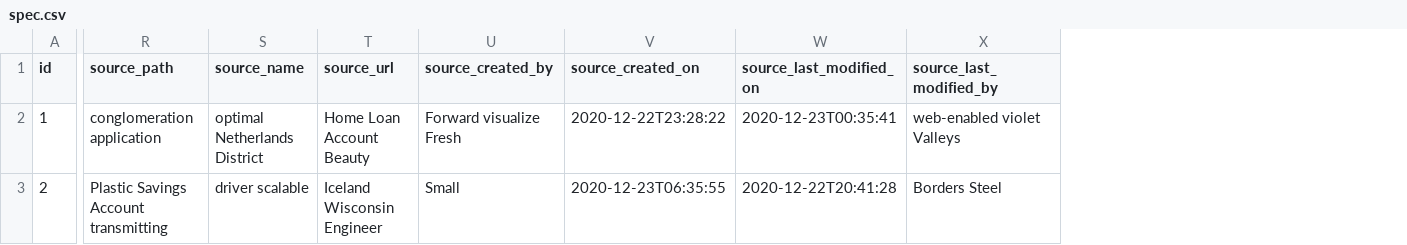
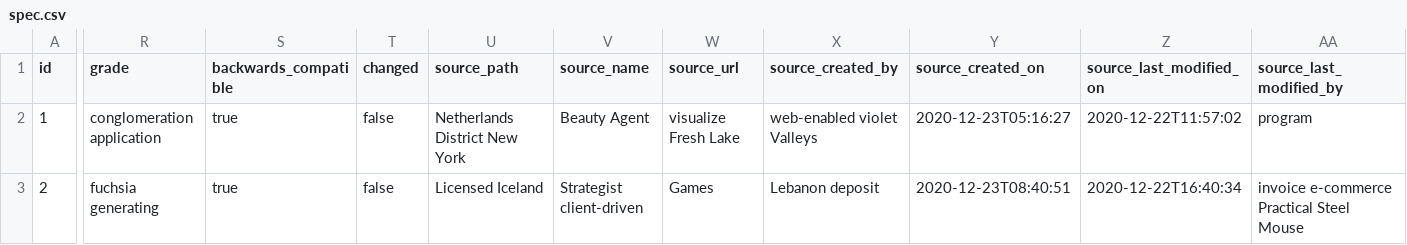
Before and after one commit to Backbase/boat-bay, a CSV file: src/main/resources/config/liquibase/fake-data/spec.csv, drawn as a sheet; only a part is shown, gaps mark what is left out; addresses are those after the commit; the diff covers the shown part only; the diff names each change by its address in the sheet, - before the commit and + after, or states it on an @@ line.

Commit message:
Added backwards compatability check

```diff
--- a/src/main/resources/config/liquibase/fake-data/spec.csv
+++ b/src/main/resources/config/liquibase/fake-data/spec.csv
+column R (grade), rows 2-3: conglomeration application | fuchsia generating
+column S (backwards_compatible), rows 2-3: true | true
+column T (changed), rows 2-3: false | false
-U2 (source_path): conglomeration application
+U2 (source_path): Netherlands District New York
-V2 (source_name): optimal Netherlands District
+V2 (source_name): Beauty Agent
-W2 (source_url): Home Loan Account Beauty
+W2 (source_url): visualize Fresh Lake
-X2 (source_created_by): Forward visualize Fresh
+X2 (source_created_by): web-enabled violet Valleys
-Y2 (source_created_on): 2020-12-22T23:28:22
+Y2 (source_created_on): 2020-12-23T05:16:27
-Z2 (source_last_modified_on): 2020-12-23T00:35:41
+Z2 (source_last_modified_on): 2020-12-22T11:57:02
-AA2 (source_last_modified_by): web-enabled violet Valleys
+AA2 (source_last_modified_by): program
-U3 (source_path): Plastic Savings Account transmitting
+U3 (source_path): Licensed Iceland
-V3 (source_name): driver scalable
+V3 (source_name): Strategist client-driven
-W3 (source_url): Iceland Wisconsin Engineer
+W3 (source_url): Games
-X3 (source_created_by): Small
+X3 (source_created_by): Lebanon deposit
-Y3 (source_created_on): 2020-12-23T06:35:55
+Y3 (source_created_on): 2020-12-23T08:40:51
-Z3 (source_last_modified_on): 2020-12-22T20:41:28
+Z3 (source_last_modified_on): 2020-12-22T16:40:34
-AA3 (source_last_modified_by): Borders Steel
+AA3 (source_last_modified_by): invoice e-commerce Practical Steel Mouse
```
Also changed, not shown: 164 edited cells elsewhere in this file, 13 other files.
